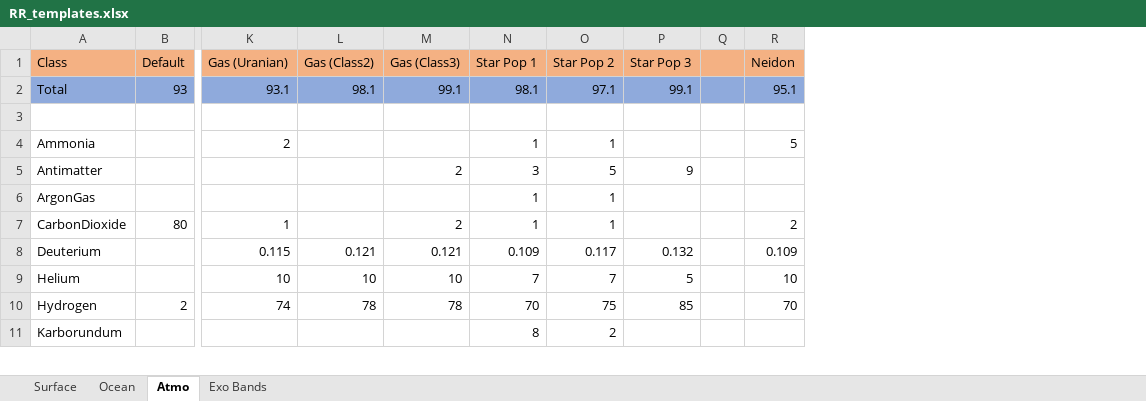
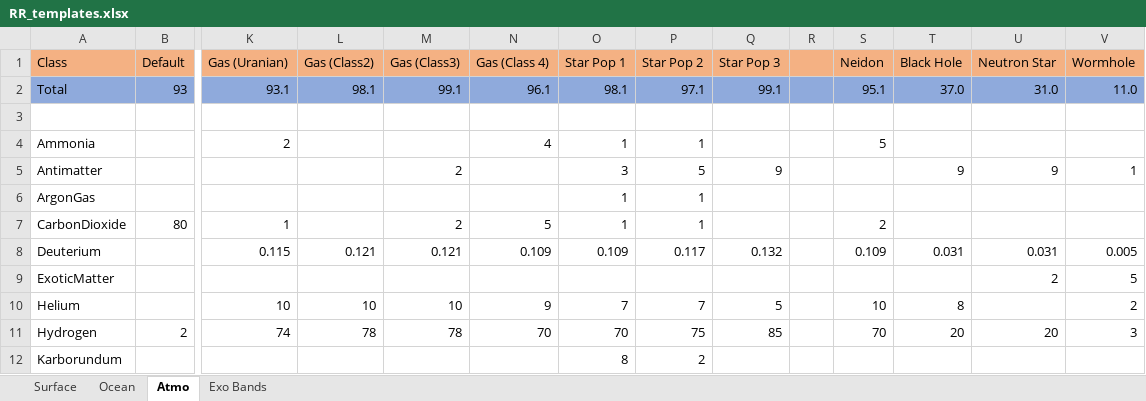
Before and after one commit to JadeOfMaar/RationalResources, an Excel workbook: RR_templates.xlsx, sheet Atmo, drawn as a sheet; only a part is shown, gaps mark what is left out; values as stored, in another font and other column widths than the file's, no borders; rows hold the shown columns only; the diff names each change by its address in the sheet, - before the commit and + after, or states it on an @@ line.

```diff
--- a/RR_templates.xlsx (sheet Atmo)
+++ b/RR_templates.xlsx (sheet Atmo)
+column N (Gas (Class 4)), rows 2-8: 96.1 |  | 4 |  |  | 5 | 0.109; rows 10-11: 9 | 70
+column T (Black Hole), rows 2-8: 37.0 |  |  | 9 |  |  | 0.031; rows 10-11: 8 | 20
+column U (Neutron Star), rows 2-8: 31.0 |  |  | 9 |  |  | 0.031; row 11: 20
+column V (Wormhole), rows 2-8: 11.0 |  |  | 1 |  |  | 0.005; rows 10-11: 2 | 3
+row 9: ExoticMatter |  |  |  |  |  |  |  |  |  |  |  | 2 | 5
```
Also changed, not shown: formulas that keep their value, 1 other file.
